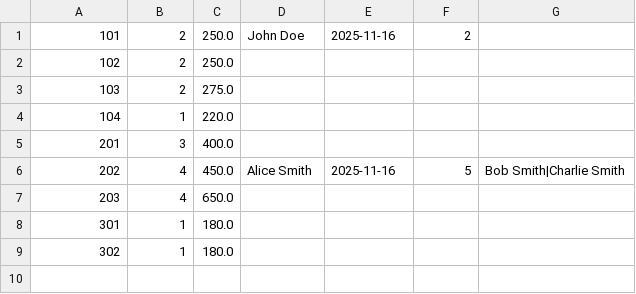
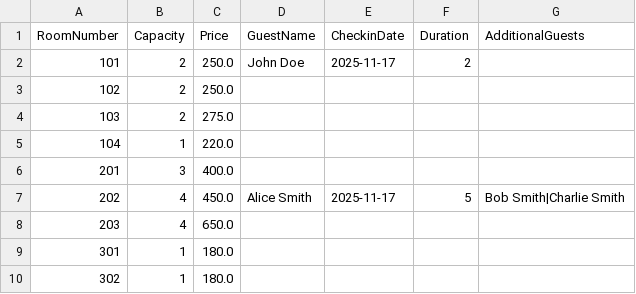
Before and after one commit to dmitrykitty/hotel-control-system-based-on-own-map-implementation, a CSV file: hotel_state.csv, drawn as a sheet.

```diff
--- a/hotel_state.csv
+++ b/hotel_state.csv
@@ -1,2 +1,3 @@
-101;2;250.0;John Doe;2025-11-16;2;
+RoomNumber;Capacity;Price;GuestName;CheckinDate;Duration;AdditionalGuests
+101;2;250.0;John Doe;2025-11-17;2;
 102;2;250.0;;;;
@@ -5,3 +6,3 @@
 201;3;400.0;;;;
-202;4;450.0;Alice Smith;2025-11-16;5;Bob Smith|Charlie Smith
+202;4;450.0;Alice Smith;2025-11-17;5;Bob Smith|Charlie Smith
 203;4;650.0;;;;
```
Also changed, not shown: 7 other files.
